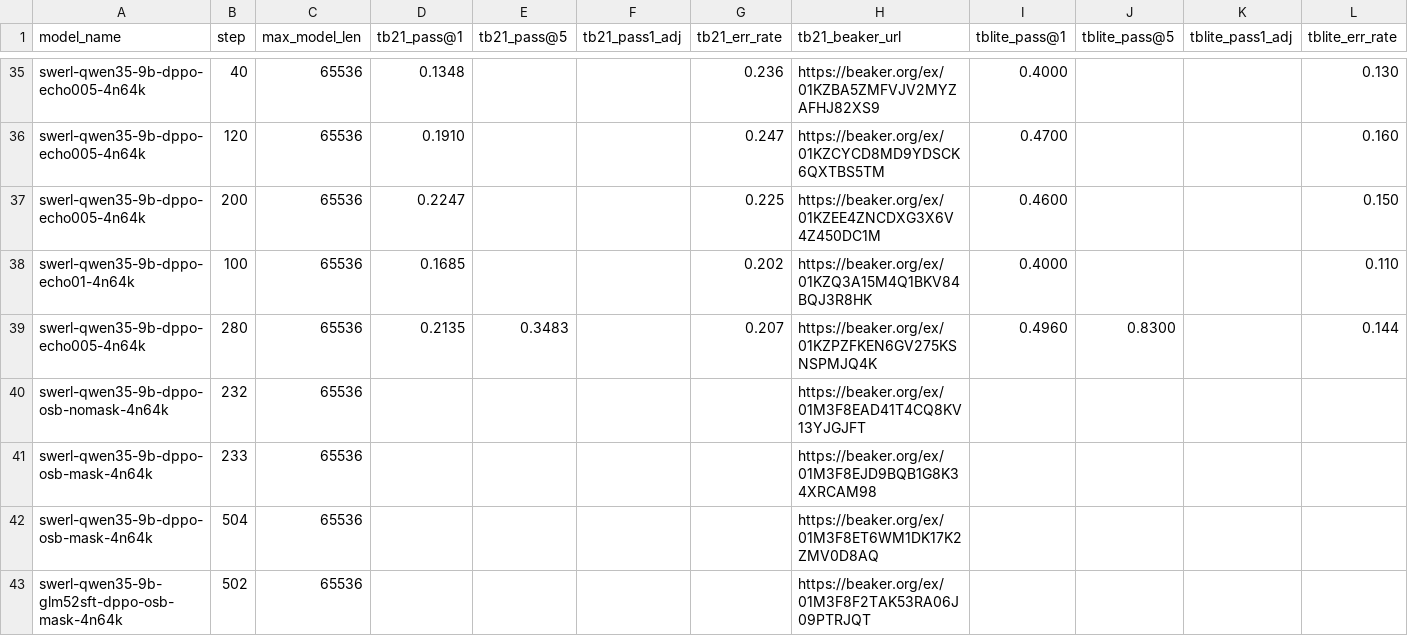
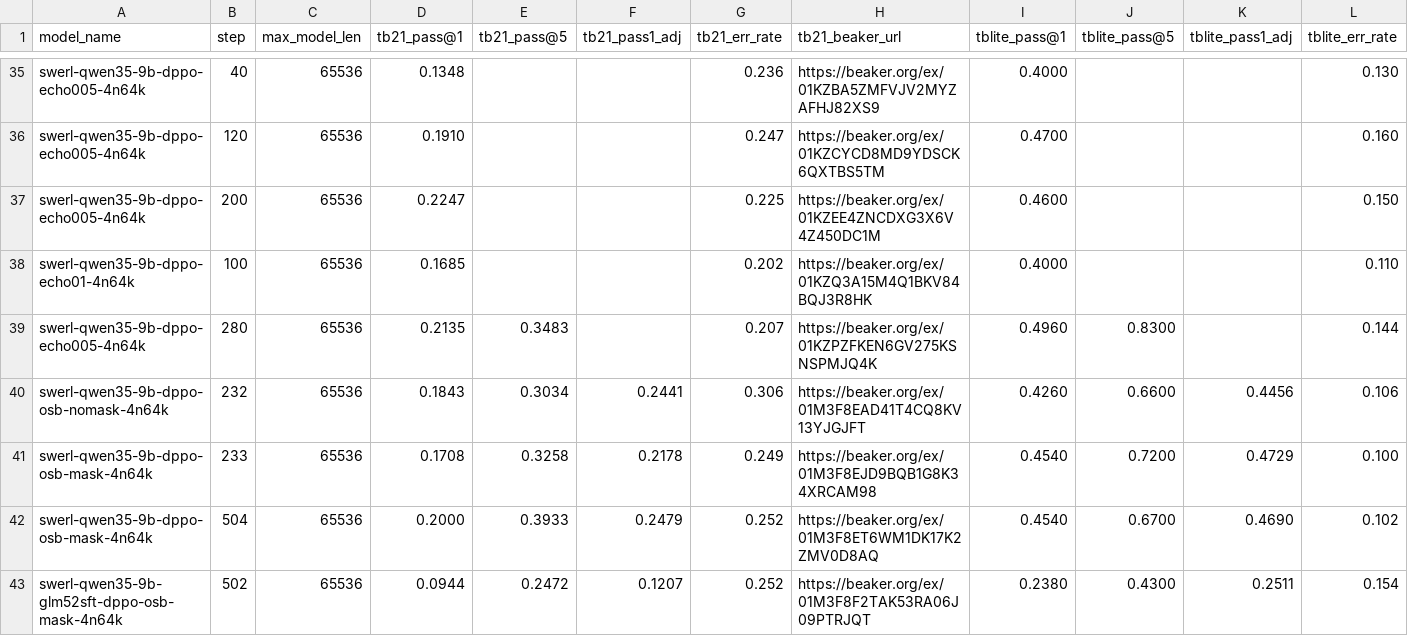
Before and after one commit to shatu/tmax, a CSV file: scripts/beaker/terminalbench_combined_evals.csv, drawn as a sheet; only a part is shown, gaps mark what is left out; the diff names each change by its address in the sheet, - before the commit and + after, or states it on an @@ line.

```diff
--- a/scripts/beaker/terminalbench_combined_evals.csv
+++ b/scripts/beaker/terminalbench_combined_evals.csv
-D40 (tb21_pass@1): (empty)
+D40 (tb21_pass@1): 0.1843
-E40 (tb21_pass@5): (empty)
+E40 (tb21_pass@5): 0.3034
-F40 (tb21_pass1_adj): (empty)
+F40 (tb21_pass1_adj): 0.2441
-G40 (tb21_err_rate): (empty)
+G40 (tb21_err_rate): 0.306
-I40 (tblite_pass@1): (empty)
+I40 (tblite_pass@1): 0.4260
-J40 (tblite_pass@5): (empty)
+J40 (tblite_pass@5): 0.6600
-K40 (tblite_pass1_adj): (empty)
+K40 (tblite_pass1_adj): 0.4456
-L40 (tblite_err_rate): (empty)
+L40 (tblite_err_rate): 0.106
-D41 (tb21_pass@1): (empty)
+D41 (tb21_pass@1): 0.1708
-E41 (tb21_pass@5): (empty)
+E41 (tb21_pass@5): 0.3258
-F41 (tb21_pass1_adj): (empty)
+F41 (tb21_pass1_adj): 0.2178
-G41 (tb21_err_rate): (empty)
+G41 (tb21_err_rate): 0.249
-I41:I42 (tblite_pass@1): (empty)
+I41:I42 (tblite_pass@1): 0.4540
-J41 (tblite_pass@5): (empty)
+J41 (tblite_pass@5): 0.7200
-K41 (tblite_pass1_adj): (empty)
+K41 (tblite_pass1_adj): 0.4729
-L41 (tblite_err_rate): (empty)
+L41 (tblite_err_rate): 0.100
-D42 (tb21_pass@1): (empty)
+D42 (tb21_pass@1): 0.2000
-E42 (tb21_pass@5): (empty)
+E42 (tb21_pass@5): 0.3933
-F42 (tb21_pass1_adj): (empty)
+F42 (tb21_pass1_adj): 0.2479
-G42:G43 (tb21_err_rate): (empty)
+G42:G43 (tb21_err_rate): 0.252
-J42 (tblite_pass@5): (empty)
+J42 (tblite_pass@5): 0.6700
-K42 (tblite_pass1_adj): (empty)
+K42 (tblite_pass1_adj): 0.4690
-L42 (tblite_err_rate): (empty)
+L42 (tblite_err_rate): 0.102
-D43 (tb21_pass@1): (empty)
+D43 (tb21_pass@1): 0.0944
-E43 (tb21_pass@5): (empty)
+E43 (tb21_pass@5): 0.2472
-F43 (tb21_pass1_adj): (empty)
+F43 (tb21_pass1_adj): 0.1207
-I43 (tblite_pass@1): (empty)
+I43 (tblite_pass@1): 0.2380
-J43 (tblite_pass@5): (empty)
+J43 (tblite_pass@5): 0.4300
-K43 (tblite_pass1_adj): (empty)
+K43 (tblite_pass1_adj): 0.2511
-L43 (tblite_err_rate): (empty)
+L43 (tblite_err_rate): 0.154
```
Also changed, not shown: 2 other files.
